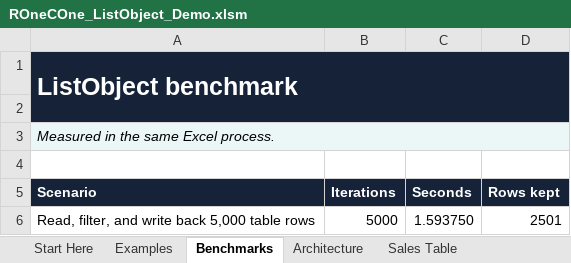
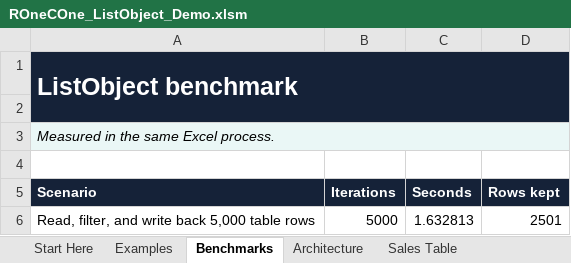
Before and after one commit to WilliamSmithEdward/ROneCOne, an Excel workbook: demo/ROneCOne_ListObject_Demo.xlsm, sheet Benchmarks, drawn as a sheet; values as stored, in another font and other column widths than the file's, no borders; the diff names each change by its address in the sheet, - before the commit and + after, or states it on an @@ line.

```diff
--- a/demo/ROneCOne_ListObject_Demo.xlsm (sheet Benchmarks)
+++ b/demo/ROneCOne_ListObject_Demo.xlsm (sheet Benchmarks)
-C6 (Seconds): 1.593750
+C6 (Seconds): 1.632813
```
Also changed, not shown: sheet Start Here, 1 other file.
